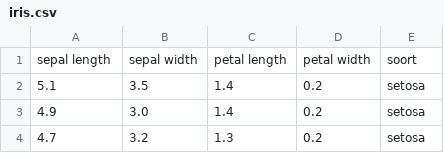
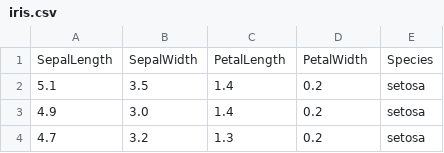
Before and after one commit to jverwaer/IntroDataScience, a CSV file: PCLabs/files_IDS/iris.csv, drawn as a sheet; only a part is shown.

Commit message:
column names alligned with slides

```diff
--- a/PCLabs/files_IDS/iris.csv
+++ b/PCLabs/files_IDS/iris.csv
@@ -1,2 +1,2 @@
-sepal length;sepal width;petal length;petal width;soort
+SepalLength;SepalWidth;PetalLength;PetalWidth;Species
 5.1;3.5;1.4;0.2;setosa
```
